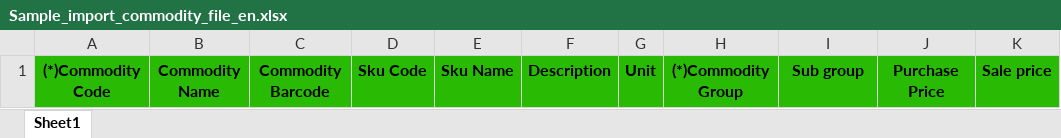
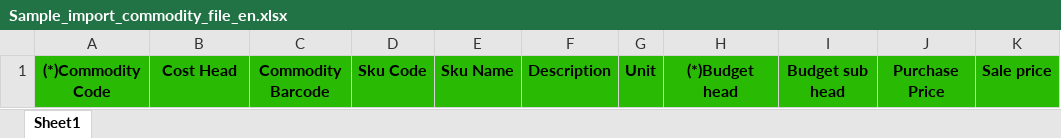
Before and after one commit to NirmaanAdmin/BetaCRM8.2, an Excel workbook: modules/purchase/uploads/file_sample/Sample_import_commodity_file_en.xlsx, sheet Sheet1, drawn as a sheet; only a part is shown; values as stored, in another font and other column widths than the file's, no borders; the diff names each change by its address in the sheet, - before the commit and + after, or states it on an @@ line.

```diff
--- a/modules/purchase/uploads/file_sample/Sample_import_commodity_file_en.xlsx (sheet Sheet1)
+++ b/modules/purchase/uploads/file_sample/Sample_import_commodity_file_en.xlsx (sheet Sheet1)
-B1: Commodity Name
+B1: Cost Head
-H1: (*)Commodity Group
+H1: (*)Budget head
-I1: Sub group
+I1: Budget sub head
```
Also changed, not shown: modules/warehouse/uploads/file_sample/Sample_import_commodity_file_en.xlsx, 2 other files.
